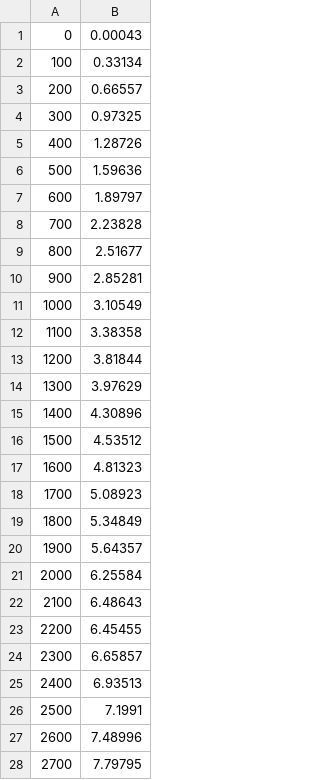
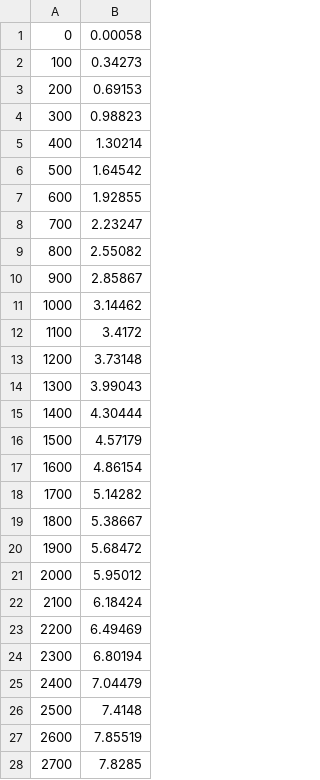
Before and after one commit to chiku/linkedlists-vs-arrays-cpp, a CSV file: output/arraylist.csv, drawn as a sheet; only a part is shown; the diff covers the shown part only.

```diff
--- a/output/arraylist.csv
+++ b/output/arraylist.csv
@@ -1,28 +1,28 @@
-0,0.00043
-100,0.33134
-200,0.66557
-300,0.97325
-400,1.28726
-500,1.59636
-600,1.89797
-700,2.23828
-800,2.51677
-900,2.85281
-1000,3.10549
-1100,3.38358
-1200,3.81844
-1300,3.97629
-1400,4.30896
-1500,4.53512
-1600,4.81323
-1700,5.08923
-1800,5.34849
-1900,5.64357
-2000,6.25584
-2100,6.48643
-2200,6.45455
-2300,6.65857
-2400,6.93513
-2500,7.1991
-2600,7.48996
-2700,7.79795
+0,0.00058
+100,0.34273
+200,0.69153
+300,0.98823
+400,1.30214
+500,1.64542
+600,1.92855
+700,2.23247
+800,2.55082
+900,2.85867
+1000,3.14462
+1100,3.4172
+1200,3.73148
+1300,3.99043
+1400,4.30444
+1500,4.57179
+1600,4.86154
+1700,5.14282
+1800,5.38667
+1900,5.68472
+2000,5.95012
+2100,6.18424
+2200,6.49469
+2300,6.80194
+2400,7.04479
+2500,7.4148
+2600,7.85519
+2700,7.8285
```
Also changed, not shown: 73 edited cells elsewhere in this file, output/linkedlist.csv, 1 other file.
